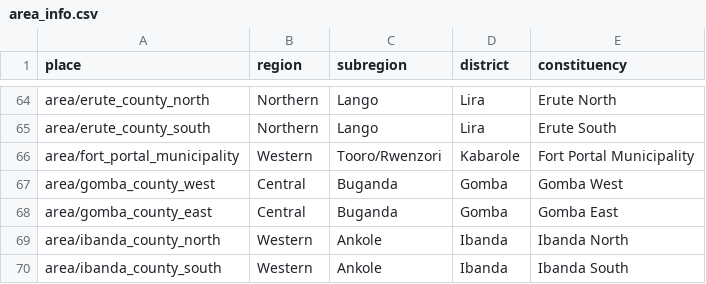
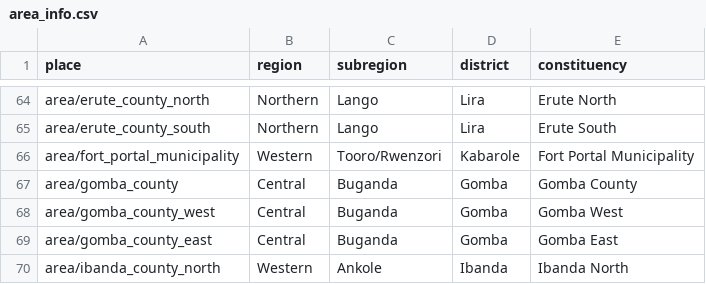
Before and after one commit to chrismytton/uganda_ocd_ids, a CSV file: area_info.csv, drawn as a sheet; only a part is shown, gaps mark what is left out; the shorter side is filled out with more unchanged rows; the diff names each change by its address in the sheet, - before the commit and + after, or states it on an @@ line.

```diff
--- a/area_info.csv
+++ b/area_info.csv
+row 67: area/gomba_county | Central | Buganda | Gomba | Gomba County
```
Also changed, not shown: identifiers/country-ug.csv.
